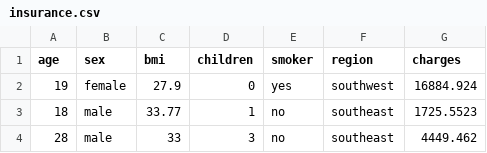
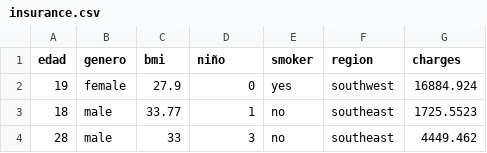
Before and after one commit to analauravillalobos475-ctrl/Estadistica2026B, a CSV file: insurance.csv, drawn as a sheet; only a part is shown.

Commit message:
Update insurance.csv

```diff
--- a/insurance.csv
+++ b/insurance.csv
@@ -1,2 +1,2 @@
-age,sex,bmi,children,smoker,region,charges
+edad,genero,bmi,niño,smoker,region,charges
 19,female,27.9,0,yes,southwest,16884.924
```
